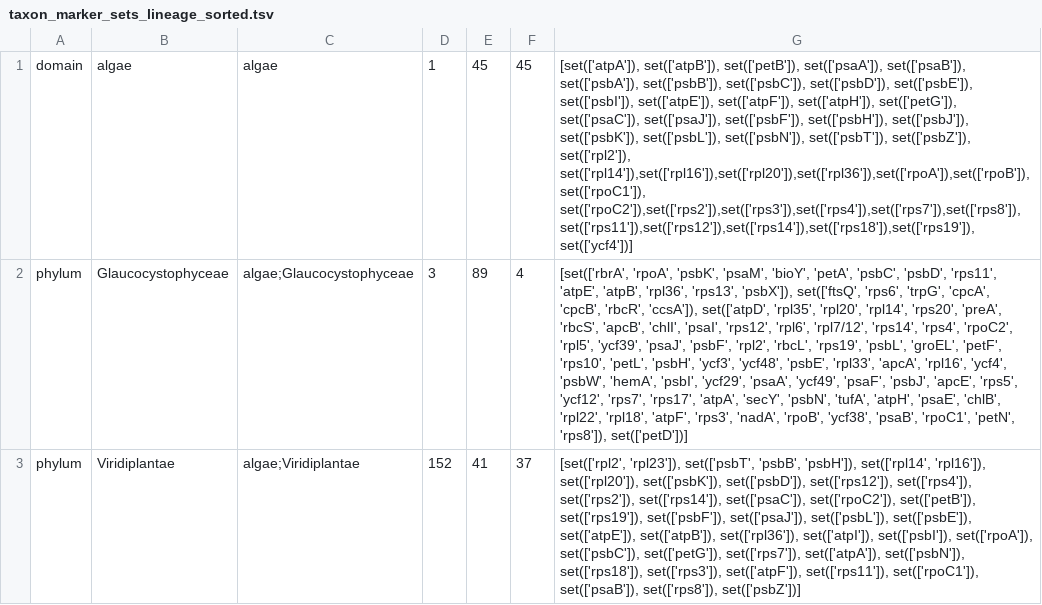
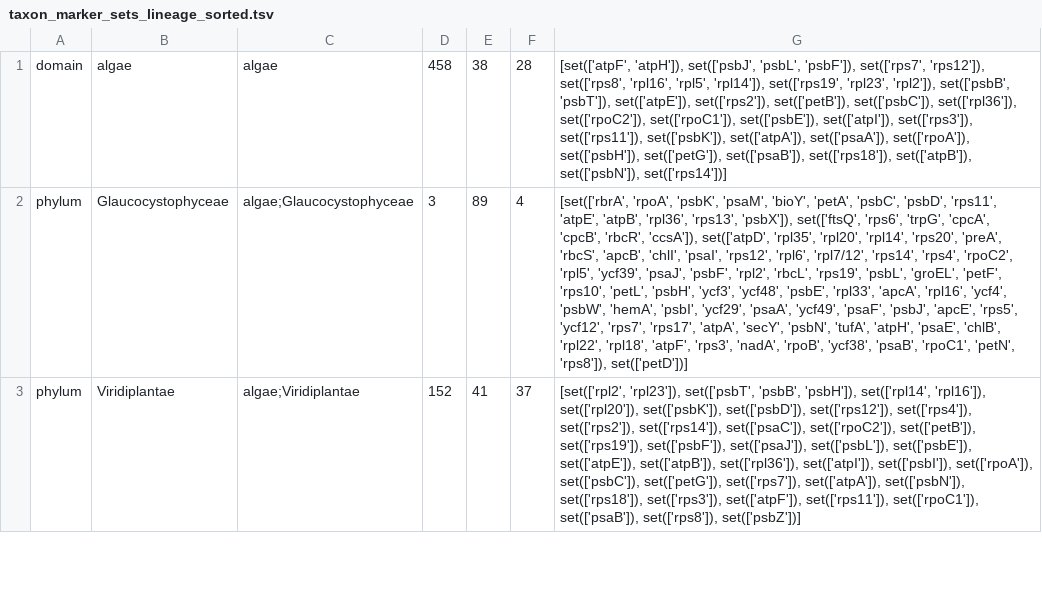
Before and after one commit to Andyargueasae/binny_Chloroscan, a TSV file: A2K_database/taxon_marker_sets_lineage_sorted.tsv, drawn as a sheet; only a part is shown; the diff names each change by its address in the sheet, - before the commit and + after, or states it on an @@ line.

Commit message:
new database taxon_marker_sets.tsv

```diff
--- a/A2K_database/taxon_marker_sets_lineage_sorted.tsv
+++ b/A2K_database/taxon_marker_sets_lineage_sorted.tsv
-D1: 1
+D1: 458
-E1: 45
+E1: 38
-F1: 45
+F1: 28
-G1: [set(['atpA']), set(['atpB']), set(['petB']), set(['psaA']), set(['psaB']), set(['psbA']), set(['psbB']), set(['psbC']), set(['psbD']), set(['psbE']), set(['psbI']), set(['atpE']), set(['atpF']), set(['atpH']), set(['petG']), set(['psaC']), set(['psaJ']), set(['psbF']), set(['psbH']), set(['psbJ']), set(['psbK']), set(['psbL']), set(['psbN']), set(['psbT']), set(['psbZ']), set(['rpl2']), set(['rpl14']),set(['rpl16']),set(['rpl20']),set(['rpl36']),set(['rpoA']),set(['rpoB']), set(['rpoC1']), set(['rpoC2']),set(['rps2']),set(['rps3']),set(['rps4']),set(['rps7']),set(['rps8']),set(['rps11']),set(['rps12']),set(['rps14']),set(['rps18']),set(['rps19']),set(['ycf4'])]
+G1: [set(['atpF', 'atpH']), set(['psbJ', 'psbL', 'psbF']), set(['rps7', 'rps12']), set(['rps8', 'rpl16', 'rpl5', 'rpl14']), set(['rps19', 'rpl23', 'rpl2']), set(['psbB', 'psbT']), set(['atpE']), set(['rps2']), set(['petB']), set(['psbC']), set(['rpl36']), set(['rpoC2']), set(['rpoC1']), set(['psbE']), set(['atpI']), set(['rps3']), set(['rps11']), set(['psbK']), set(['atpA']), set(['psaA']), set(['rpoA']), set(['psbH']), set(['petG']), set(['psaB']), set(['rps18']), set(['atpB']), set(['psbN']), set(['rps14'])]
```
